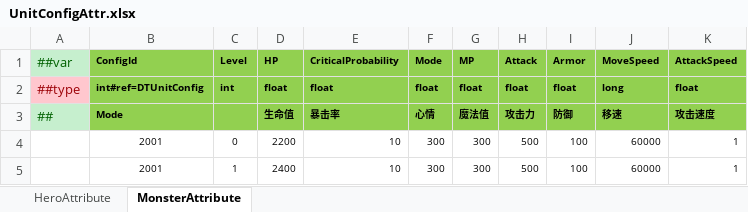
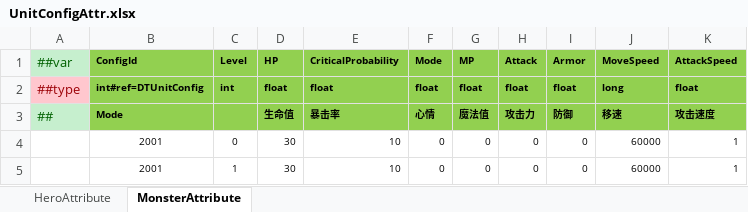
Before and after one commit to a38782615/GameDevelopmentKit, an Excel workbook: Design/Excel/ET/Datas/Game/UnitConfigAttr.xlsx, sheet MonsterAttribute, drawn as a sheet; values as stored, in another font and other column widths than the file's, no borders; the diff names each change by its address in the sheet, - before the commit and + after, or states it on an @@ line.

```diff
--- a/Design/Excel/ET/Datas/Game/UnitConfigAttr.xlsx (sheet MonsterAttribute)
+++ b/Design/Excel/ET/Datas/Game/UnitConfigAttr.xlsx (sheet MonsterAttribute)
-D4 (HP): 2200
+D4 (HP): 30
-F4:F5 (Mode): 300
+F4:F5 (Mode): 0
-G4:G5 (MP): 300
+G4:G5 (MP): 0
-H4:H5 (Attack): 500
+H4:H5 (Attack): 0
-I4:I5 (Armor): 100
+I4:I5 (Armor): 0
-D5 (HP): 2400
+D5 (HP): 30
```
Also changed, not shown: sheet HeroAttribute, Design/Excel/ET/Datas/Game/Monster.xlsx, Design/Excel/ET/Datas/Game/UnitConfig.xlsx, 16 other files.
